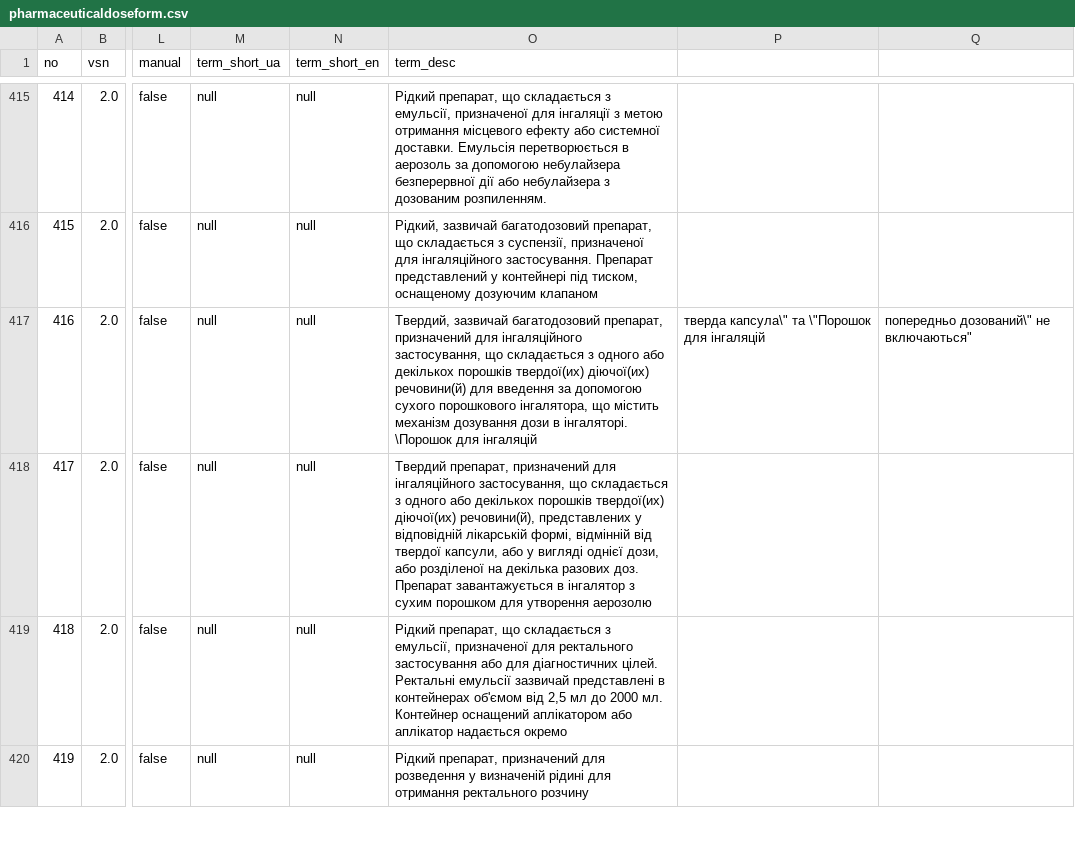
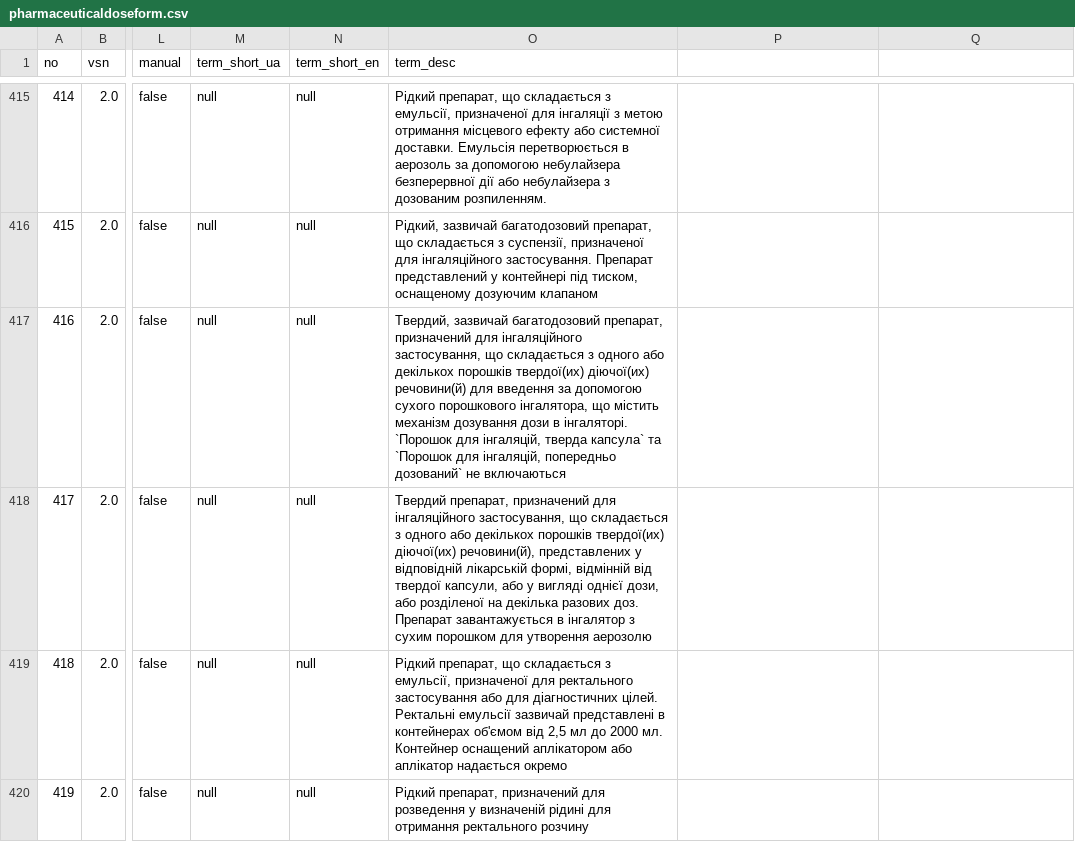
Before and after one commit to ehealth-ua/drlz-snapshots, a CSV file: 2025-08-26/dicts/pharmaceuticaldoseform.csv, drawn as a sheet; only a part is shown, gaps mark what is left out; the diff covers the shown part only; the diff names each change by its address in the sheet, - before the commit and + after, or states it on an @@ line.

```diff
--- a/2025-08-26/dicts/pharmaceuticaldoseform.csv
+++ b/2025-08-26/dicts/pharmaceuticaldoseform.csv
-O417 (term_desc): …в інгаляторі. \Порошок для інгаляцій
+O417 (term_desc): …в інгаляторі. `Порошок для інгаляцій, тверда капсула` та `Порошок для інгаляцій, попередньо дозований` не включаються
-P417: тверда капсула\" та \"Порошок для інгаляцій
+P417: (empty)
-Q417: попередньо дозований\" не включаються"
+Q417: (empty)
```
Also changed, not shown: 6 edited cells elsewhere in this file, 2025-08-26/dicts/agerange.csv, 2025-08-26/dicts/applicationsubmissiontype.csv, 7 other files.
